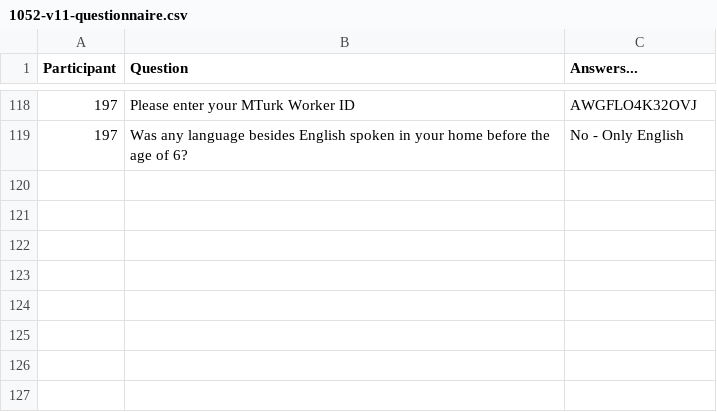
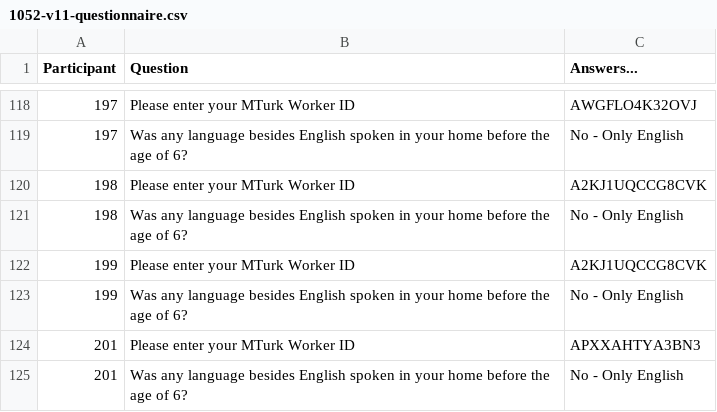
Before and after one commit to josiahpjking/shire_ppls, a CSV file: qu_data/1052-v11-questionnaire.csv, drawn as a sheet; only a part is shown, gaps mark what is left out; the diff names each change by its address in the sheet, - before the commit and + after, or states it on an @@ line.

```diff
--- a/qu_data/1052-v11-questionnaire.csv
+++ b/qu_data/1052-v11-questionnaire.csv
+row 120: 198 | Please enter your MTurk Worker ID | A2KJ1UQCCG8CVK
+row 121: 198 | Was any language besides English spoken in your home before the age of 6? | No - Only English
+row 122: 199 | Please enter your MTurk Worker ID | A2KJ1UQCCG8CVK
+row 123: 199 | Was any language besides English spoken in your home before the age of 6? | No - Only English
+row 124: 201 | Please enter your MTurk Worker ID | APXXAHTYA3BN3
+row 125: 201 | Was any language besides English spoken in your home before the age of 6? | No - Only English
```
Also changed, not shown: mturkers.csv, 3 other files.
